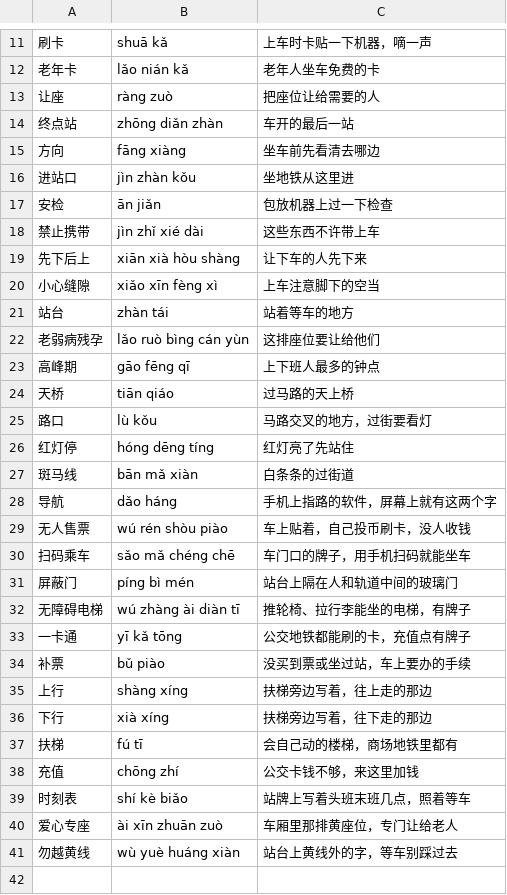
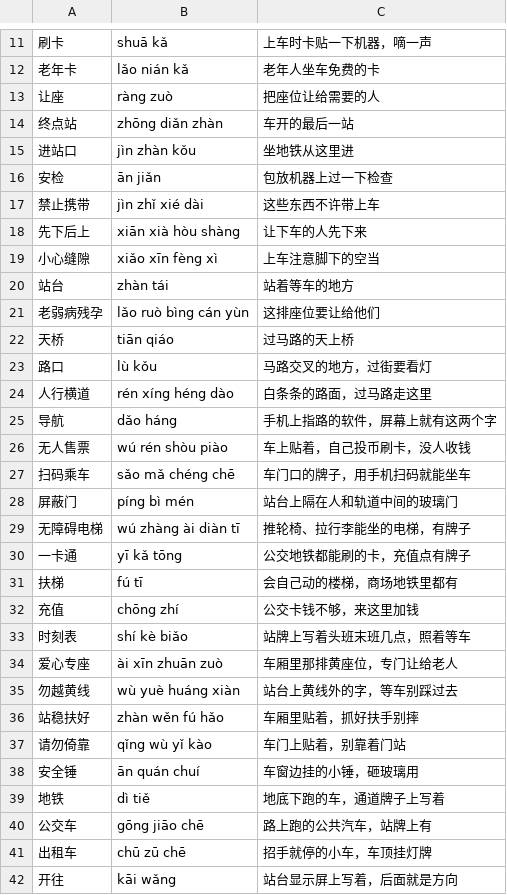
Before and after one commit to qiuyongjun/KnowMo, a CSV file: wordbanks/公交地铁.csv, drawn as a sheet; only a part is shown, gaps mark what is left out; the diff covers the shown part only.

```diff
--- a/wordbanks/公交地铁.csv
+++ b/wordbanks/公交地铁.csv
@@ -14,3 +14,2 @@
 终点站,zhōng diǎn zhàn,车开的最后一站
-方向,fāng xiàng,坐车前先看清去哪边
 进站口,jìn zhàn kǒu,坐地铁从这里进
@@ -22,7 +21,5 @@
 老弱病残孕,lǎo ruò bìng cán yùn,这排座位要让给他们
-高峰期,gāo fēng qī,上下班人最多的钟点
 天桥,tiān qiáo,过马路的天上桥
 路口,lù kǒu,马路交叉的地方，过街要看灯
-红灯停,hóng dēng tíng,红灯亮了先站住
-斑马线,bān mǎ xiàn,白条条的过街道
+人行横道,rén xíng héng dào,白条条的路面，过马路走这里
 导航,dǎo háng,手机上指路的软件，屏幕上就有这两个字
@@ -33,5 +30,2 @@
 一卡通,yī kǎ tōng,公交地铁都能刷的卡，充值点有牌子
-补票,bǔ piào,没买到票或坐过站，车上要办的手续
-上行,shàng xíng,扶梯旁边写着，往上走的那边
-下行,xià xíng,扶梯旁边写着，往下走的那边
 扶梯,fú tī,会自己动的楼梯，商场地铁里都有
@@ -41 +35,8 @@
 勿越黄线,wù yuè huáng xiàn,站台上黄线外的字，等车别踩过去
+站稳扶好,zhàn wěn fú hǎo,车厢里贴着，抓好扶手别摔
+请勿倚靠,qǐng wù yǐ kào,车门上贴着，别靠着门站
+安全锤,ān quán chuí,车窗边挂的小锤，砸玻璃用
+地铁,dì tiě,地底下跑的车，通道牌子上写着
+公交车,gōng jiāo chē,路上跑的公共汽车，站牌上有
+出租车,chū zū chē,招手就停的小车，车顶挂灯牌
+开往,kāi wǎng,站台显示屏上写着，后面就是方向
```
Also changed, not shown: 1 edited cell elsewhere in this file, wordbanks/医院.csv, wordbanks/家电.csv, 2 other files.
